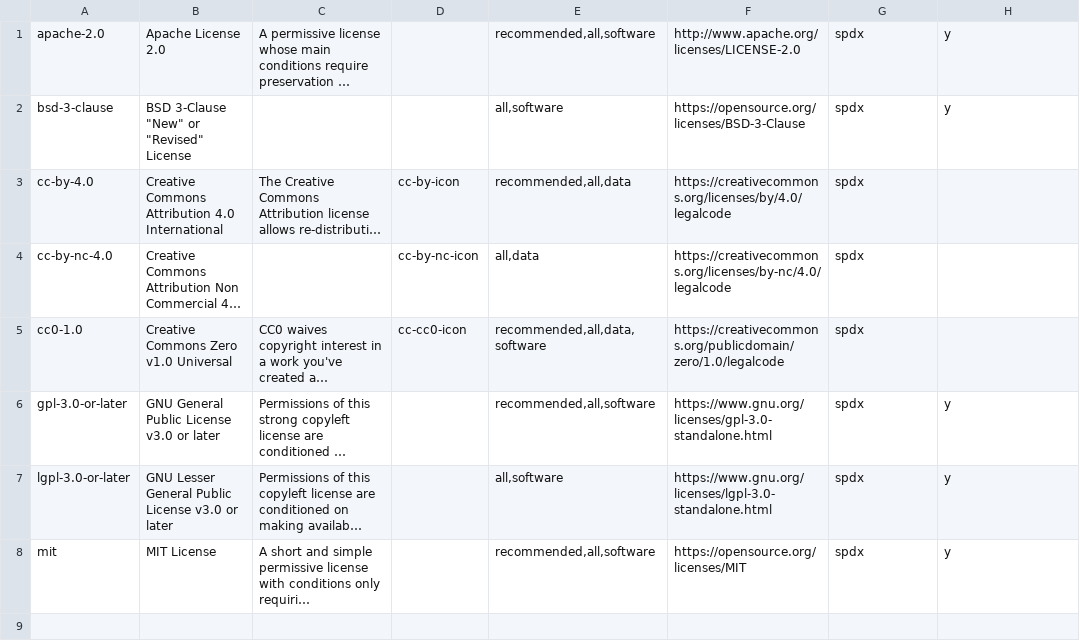
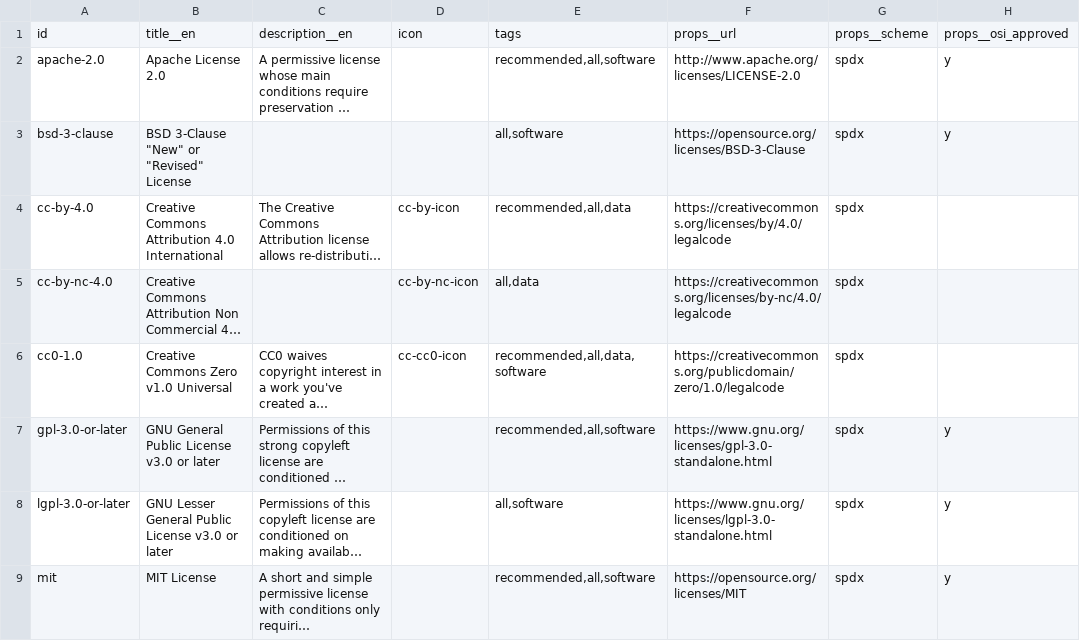
Before and after one commit to caltechlibrary/caltechdata, a CSV file: app_data/vocabularies/licenses.csv, drawn as a sheet; long unchanged cells end in …; the diff names each change by its address in the sheet, - before the commit and + after, or states it on an @@ line.

Commit message:
Fix licenses

```diff
--- a/app_data/vocabularies/licenses.csv
+++ b/app_data/vocabularies/licenses.csv
+row 1: id | title__en | description__en | icon | tags | props__url | props__scheme | props__osi_approved
```
